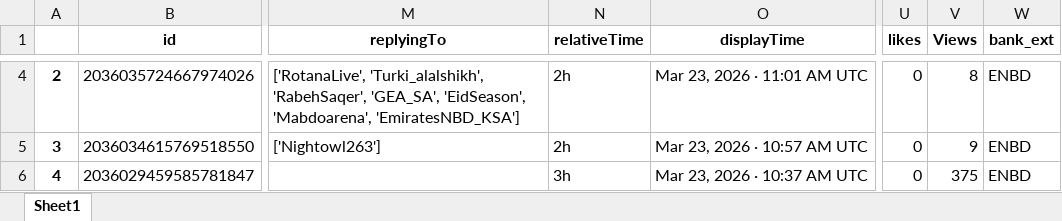
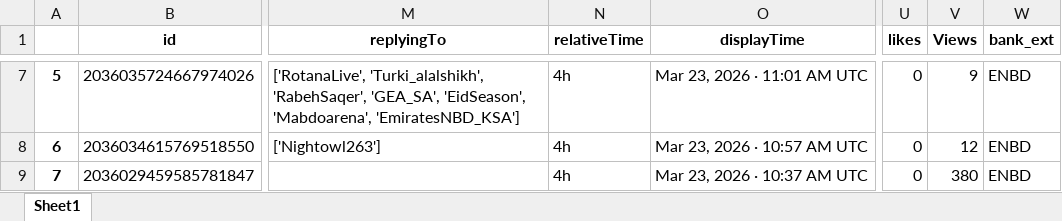
Before and after one commit to felixabraham670706/enbdtwitter_v1, an Excel workbook: check2.xlsx, sheet Sheet1, drawn as a sheet; only a part is shown, gaps mark what is left out; values as stored, in another font and other column widths than the file's, no borders; addresses are those after the commit; the diff covers the shown part only; the diff names each change by its address in the sheet, - before the commit and + after, or states it on an @@ line.

```diff
--- a/check2.xlsx (sheet Sheet1)
+++ b/check2.xlsx (sheet Sheet1)
@@ column A renumbered from row 5 down @@
-N7:N8 (relativeTime): 2h
+N7:N8 (relativeTime): 4h
-V7 (Views): 8
+V7 (Views): 9
-V8 (Views): 9
+V8 (Views): 12
-N9 (relativeTime): 3h
+N9 (relativeTime): 4h
-V9 (Views): 375
+V9 (Views): 380
```
Also changed, not shown: 7 added rows and 313 edited cells elsewhere in this sheet, EI_ENBD_3post.xlsx, EI_ENDB_comments.xlsx, 9 other files.
